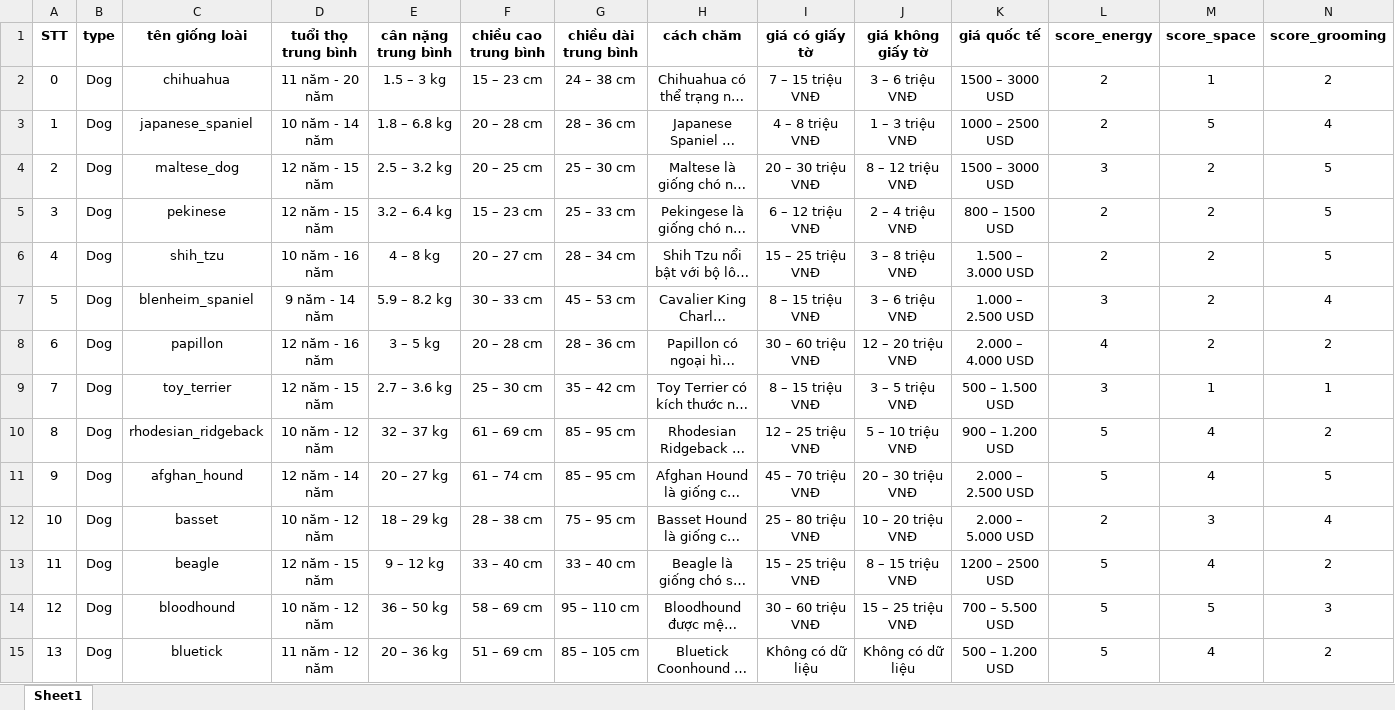
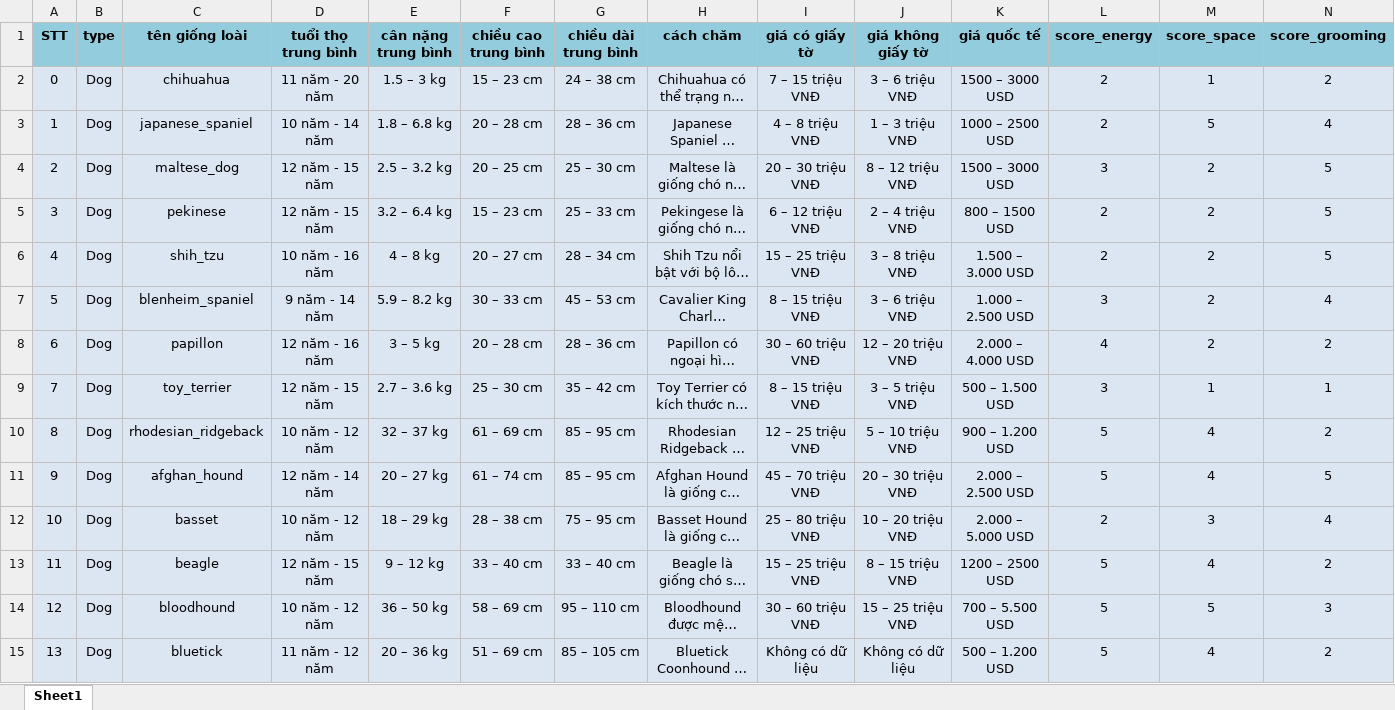
Before and after one commit to hoanganhIT04/PetAI, an Excel workbook: ai/data/metadata_scored_final.xlsx, sheet Sheet1, drawn as a sheet; only a part is shown; long unchanged cells end in …; values as stored, in another font and other column widths than the file's, no borders; the diff covers the shown part only; the diff names each change by its address in the sheet, - before the commit and + after, or states it on an @@ line.

```diff
--- a/ai/data/metadata_scored_final.xlsx (sheet Sheet1)
+++ b/ai/data/metadata_scored_final.xlsx (sheet Sheet1)
-A1:N1 fill: none
+A1:N1 fill: #93CDDD
-A2:N15 fill: none
+A2:N15 fill: #DCE6F2
```
Also changed, not shown: cell formats elsewhere in this sheet, 1 other file.
